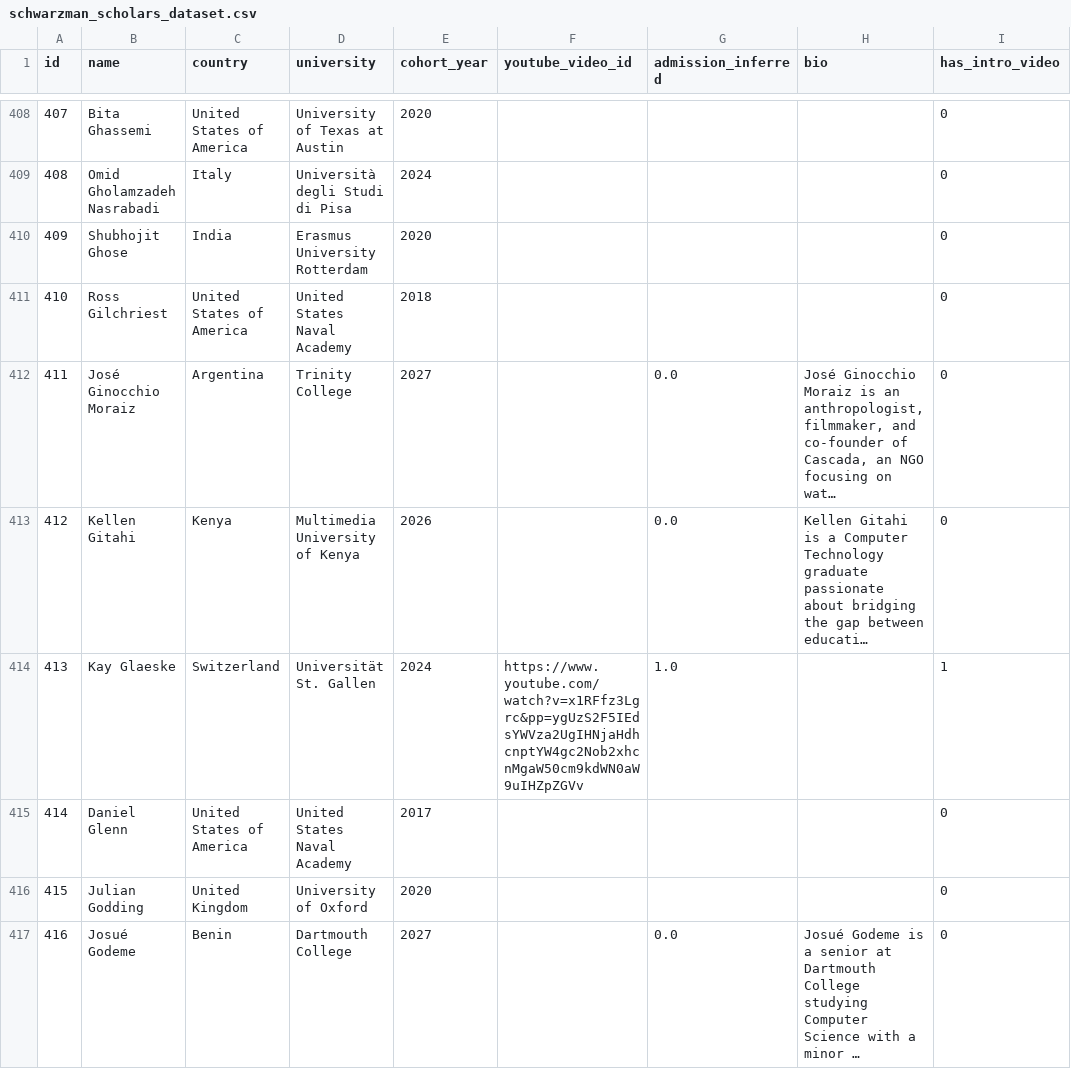
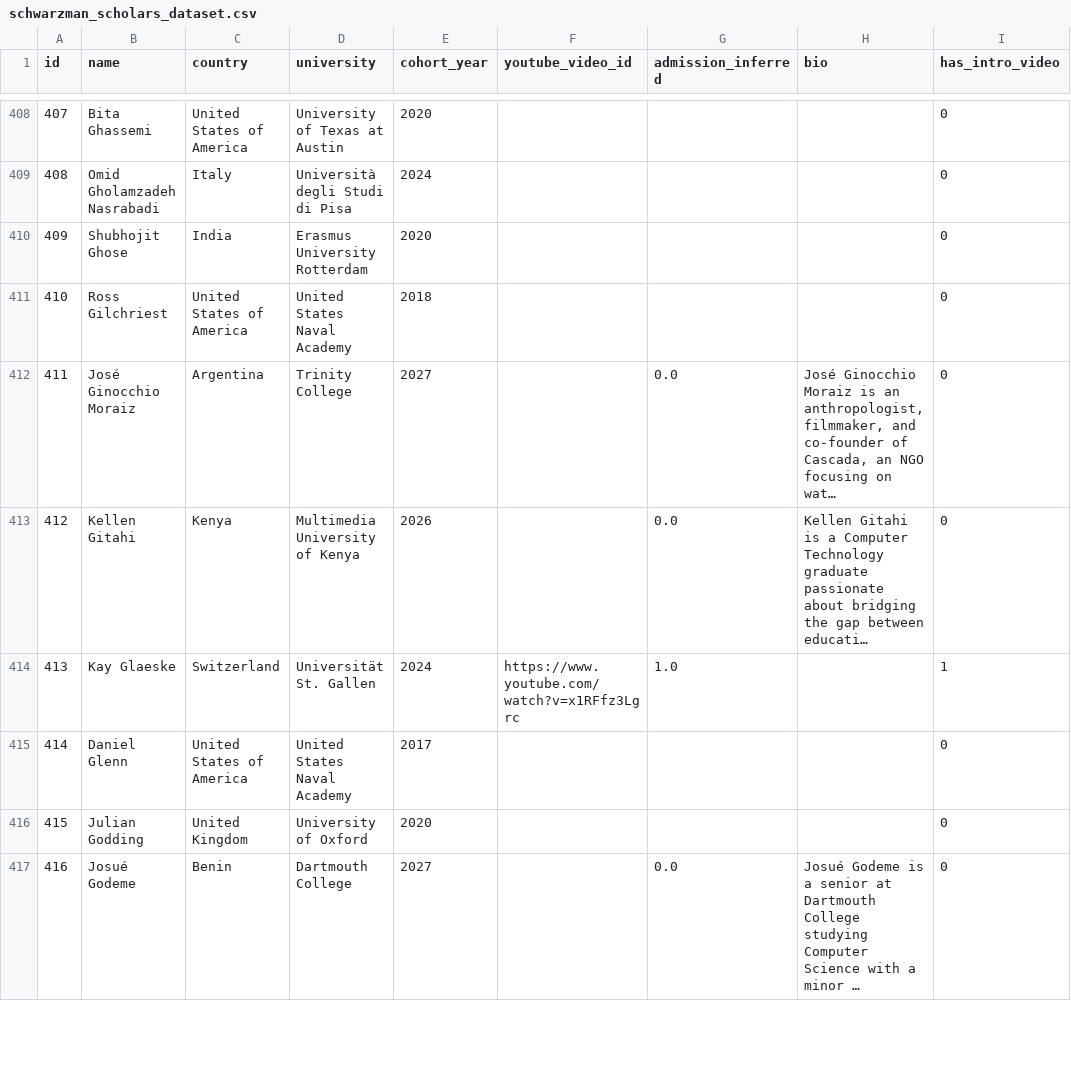
Before and after one commit to youssefbouhaik/SchwarzmanScholarsOpenData, a CSV file: data/schwarzman_scholars_dataset.csv, drawn as a sheet; only a part is shown, gaps mark what is left out; long unchanged cells end in …; the diff covers the shown part only; the diff names each change by its address in the sheet, - before the commit and + after, or states it on an @@ line.

Commit message:
ultra: clean 59 yt links (pp=), fix plots pipeline (csv not sqlite), fix batch_processor (university col + shorts + data/videos), add transcripts/interviews/app, video_pipeline v2 with fallback detectors + median warmth + wpm

```diff
--- a/data/schwarzman_scholars_dataset.csv
+++ b/data/schwarzman_scholars_dataset.csv
-F414 (youtube_video_id): https://www.youtube.com/watch?v=x1RFfz3Lgrc&pp=ygUzS2F5IEdsYWVza2UgIHNjaHdhcnptYW4gc2Nob2xhcnMgaW50cm9kdWN0aW9uIHZpZGVv
+F414 (youtube_video_id): https://www.youtube.com/watch?v=x1RFfz3Lgrc
```
Also changed, not shown: 59 edited cells elsewhere in this file, 13 other files.
